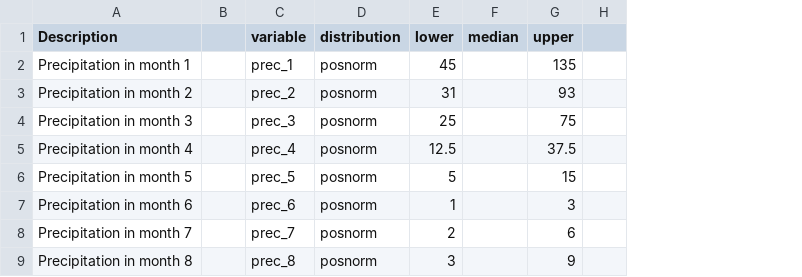
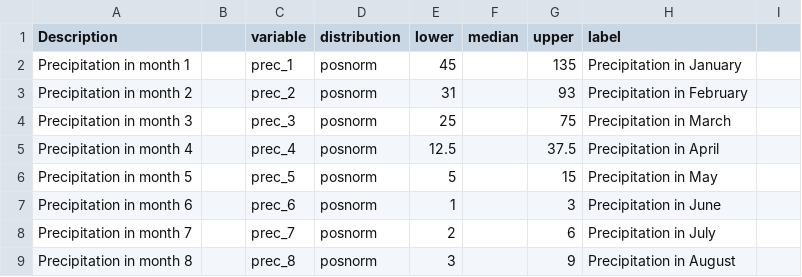
Before and after one commit to CWWhitney/Limpopo_model, a CSV file: data/limpopo_input_table.csv, drawn as a sheet; only a part is shown; the diff names each change by its address in the sheet, - before the commit and + after, or states it on an @@ line.

```diff
--- a/data/limpopo_input_table.csv
+++ b/data/limpopo_input_table.csv
+column H (label), rows 2-9: Precipitation in January | Precipitation in February | Precipitation in March | Precipitation in April | Precipitation in May | Precipitation in June | Precipitation in July | Precipitation in August
```
Also changed, not shown: 19 other files.
